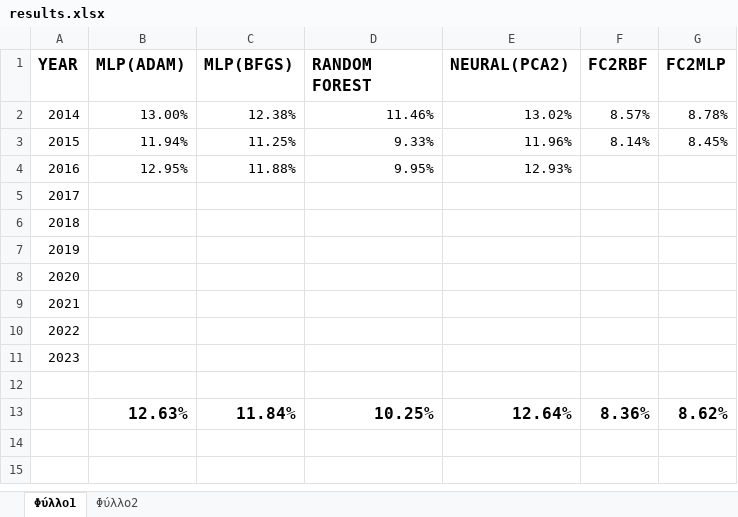
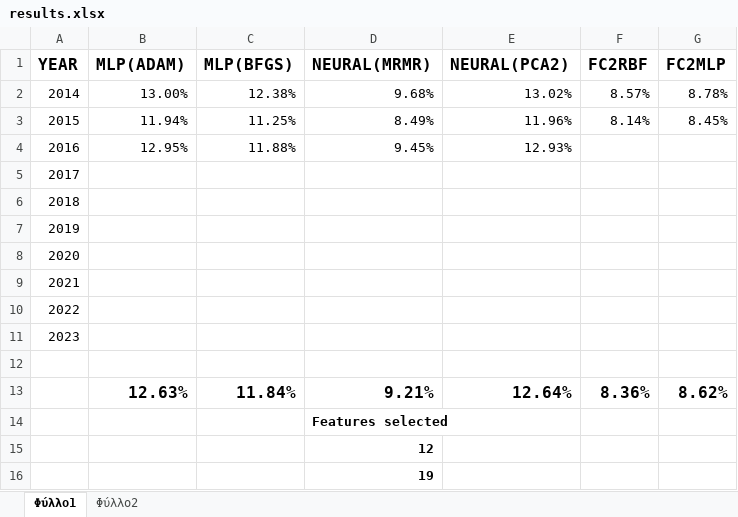
Before and after one commit to itsoulos/MLFOREST, an Excel workbook: PAPER_METEO/results.xlsx, sheet Φύλλο1, drawn as a sheet; values as stored, in another font and other column widths than the file's, no borders; the diff names each change by its address in the sheet, - before the commit and + after, or states it on an @@ line.

```diff
--- a/PAPER_METEO/results.xlsx (sheet Φύλλο1)
+++ b/PAPER_METEO/results.xlsx (sheet Φύλλο1)
-D1: RANDOM FOREST
+D1: NEURAL(MRMR)
-D2 (NEURAL(MRMR)): 11.46%
+D2 (NEURAL(MRMR)): 9.68%
-D3 (NEURAL(MRMR)): 9.33%
+D3 (NEURAL(MRMR)): 8.49%
-D4 (NEURAL(MRMR)): 9.95%
+D4 (NEURAL(MRMR)): 9.45%
-D13 (NEURAL(MRMR)): 10.25%
+D13 (NEURAL(MRMR)): 9.21%
+row 14:  |  |  | Features selected
+row 15:  |  |  | 12
+row 16:  |  |  | 19
```
Also changed, not shown: sheet Φύλλο2.
